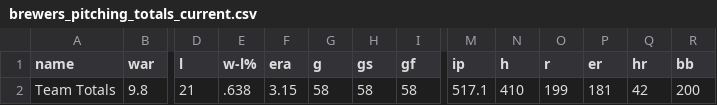
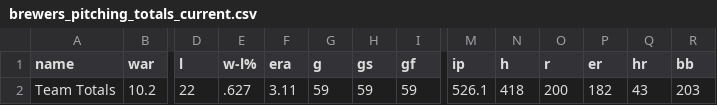
Before and after one commit to twallac10/mkebrewers-bot, a CSV file: data/pitching/brewers_pitching_totals_current.csv, drawn as a sheet; only a part is shown, gaps mark what is left out; the diff covers the shown part only; the diff names each change by its address in the sheet, - before the commit and + after, or states it on an @@ line.

```diff
--- a/data/pitching/brewers_pitching_totals_current.csv
+++ b/data/pitching/brewers_pitching_totals_current.csv
-B2 (war): 9.8
+B2 (war): 10.2
-D2 (l): 21
+D2 (l): 22
-E2 (w-l%): .638
+E2 (w-l%): .627
-F2 (era): 3.15
+F2 (era): 3.11
-G2 (g): 58
+G2 (g): 59
-H2 (gs): 58
+H2 (gs): 59
-I2 (gf): 58
+I2 (gf): 59
-M2 (ip): 517.1
+M2 (ip): 526.1
-N2 (h): 410
+N2 (h): 418
-O2 (r): 199
+O2 (r): 200
-P2 (er): 181
+P2 (er): 182
-Q2 (hr): 42
+Q2 (hr): 43
-R2 (bb): 200
+R2 (bb): 203
```
Also changed, not shown: 5 edited cells elsewhere in this file, data/standings/brewers_standings_1970_present.csv, data/standings/brewers_standings_1970_present_optimized.csv, 28 other files.
